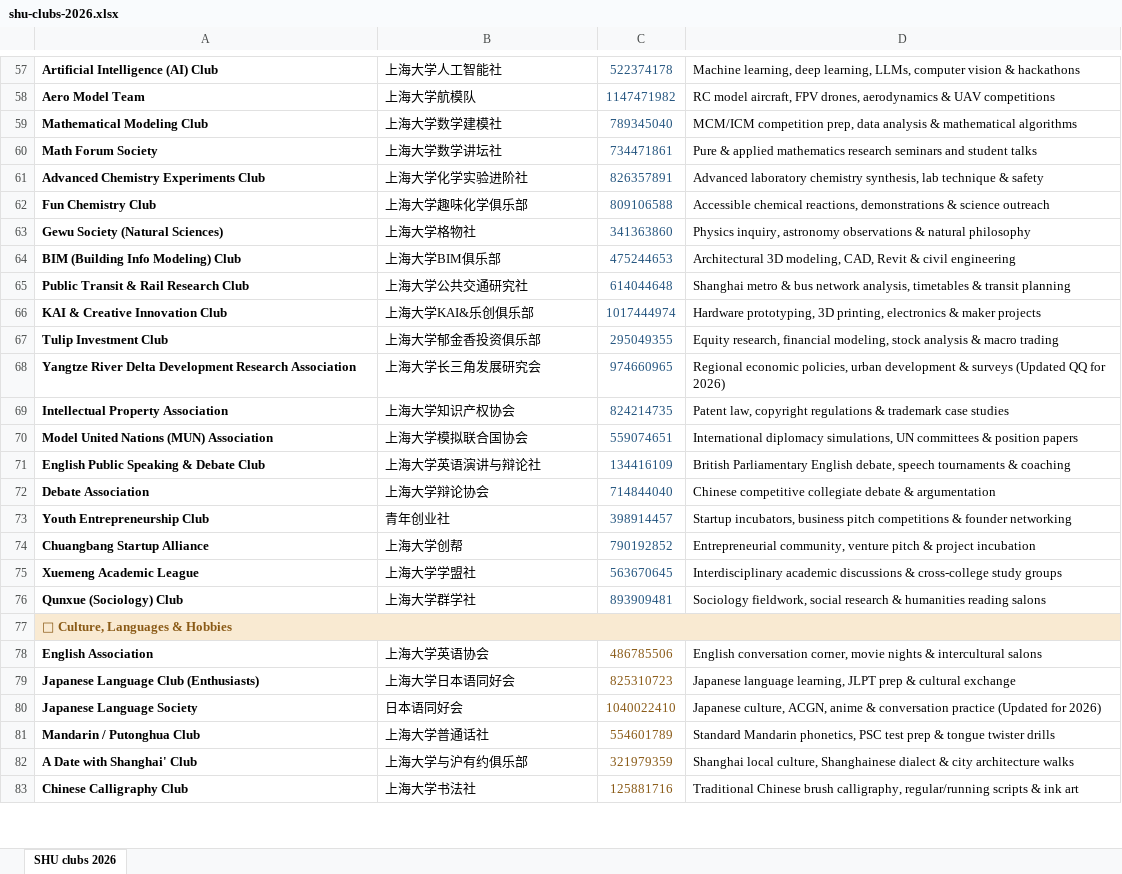
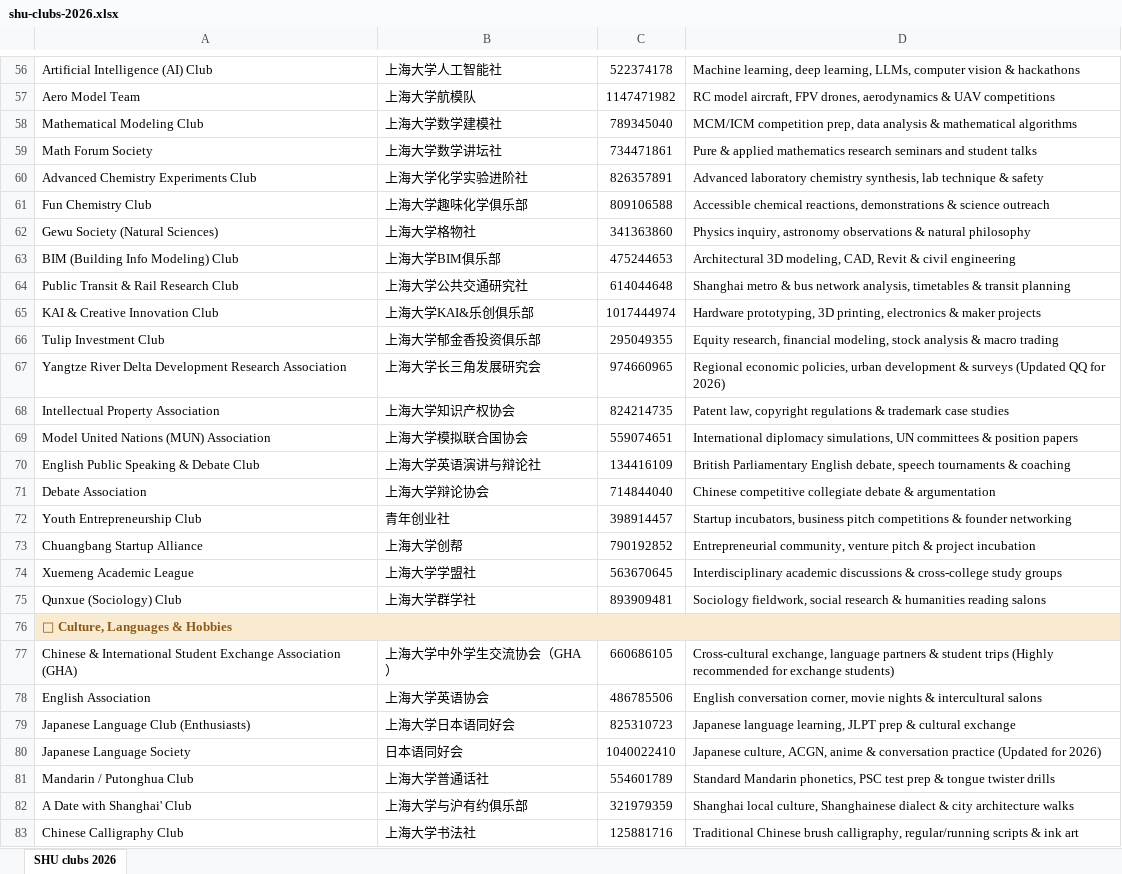
Before and after one commit to aneysait/guide-baoshan, an Excel workbook: docs/shu-clubs-2026.xlsx, sheet SHU clubs 2026, drawn as a sheet; only a part is shown, gaps mark what is left out; values as stored, in another font and other column widths than the file's, no borders; addresses are those after the commit; the diff covers the shown part only; the diff names each change by its address in the sheet, - before the commit and + after, or states it on an @@ line.

Commit message:
Fix the SIM/WeChat claim, the QQ-only claim and the GHA misfiling
- ch. VII: WeChat mini-programs need no Chinese number; what gates booking
  is the SHU login and the campus card, so sport starts at registration
- ch. VIII: the casual pick-up crowds run WeChat groups, not QQ — ask
  Anicet to be added, no Chinese number needed
- the Chinese & International Student Exchange Association (GHA) moves out
  of Sports into Culture & languages, in the guide and in the workbook
  (27 / 24 clubs); it is the first door for an exchange student, not a sport
- the courts document is dropped, superseded by the sports map; its zone
  letters corrected to H and J, as OSM names them

```diff
--- a/docs/shu-clubs-2026.xlsx (sheet SHU clubs 2026)
+++ b/docs/shu-clubs-2026.xlsx (sheet SHU clubs 2026)
-A56:A75 bold: on
+A56:A75 bold: off
-C56:C75 text colour: #24557F
+C56:C75 text colour: black
@@ row 3 moved to row 77: Chinese & International Student Exchange… @@
-A78:A83 bold: on
+A78:A83 bold: off
-C78:C83 text colour: #8A5A16
+C78:C83 text colour: black
```
Also changed, not shown: 1 added row, 1 removed row and cell formats elsewhere in this sheet, 3 other files.
